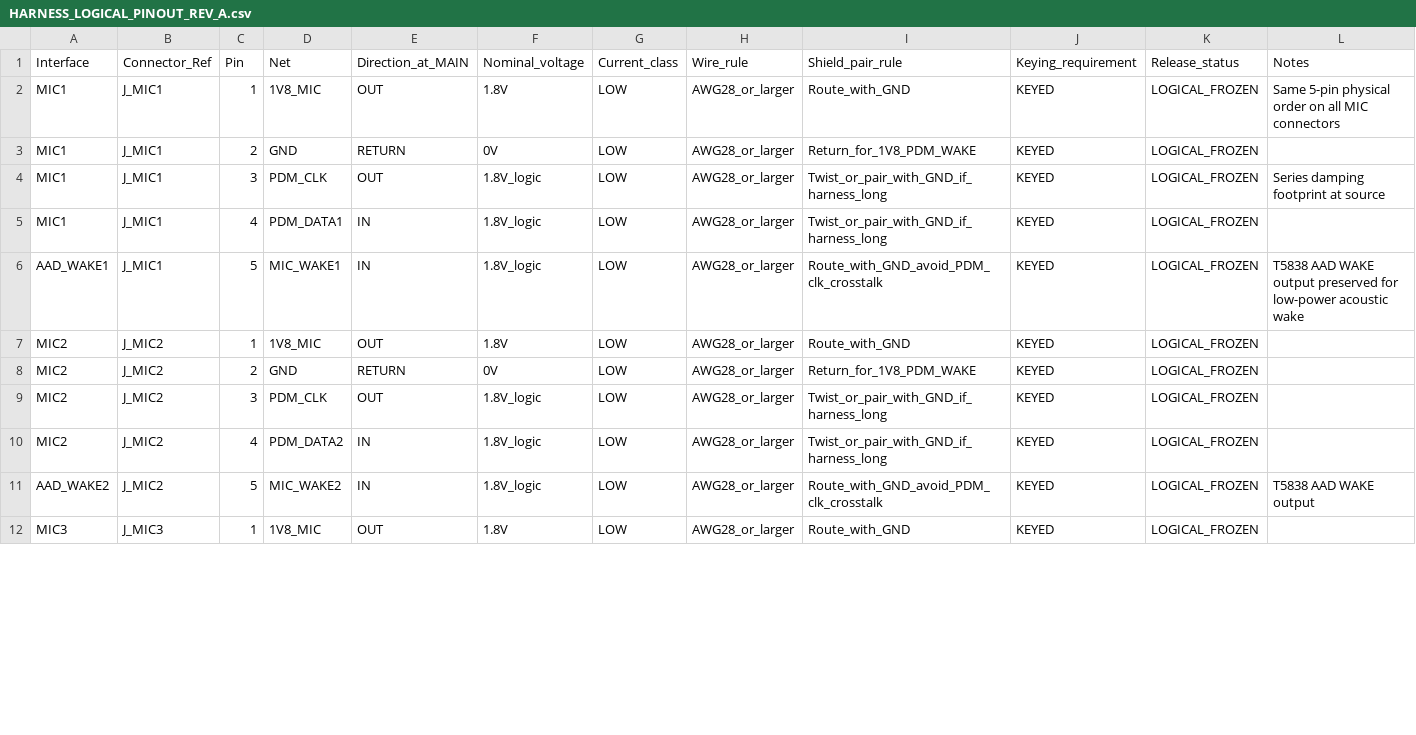
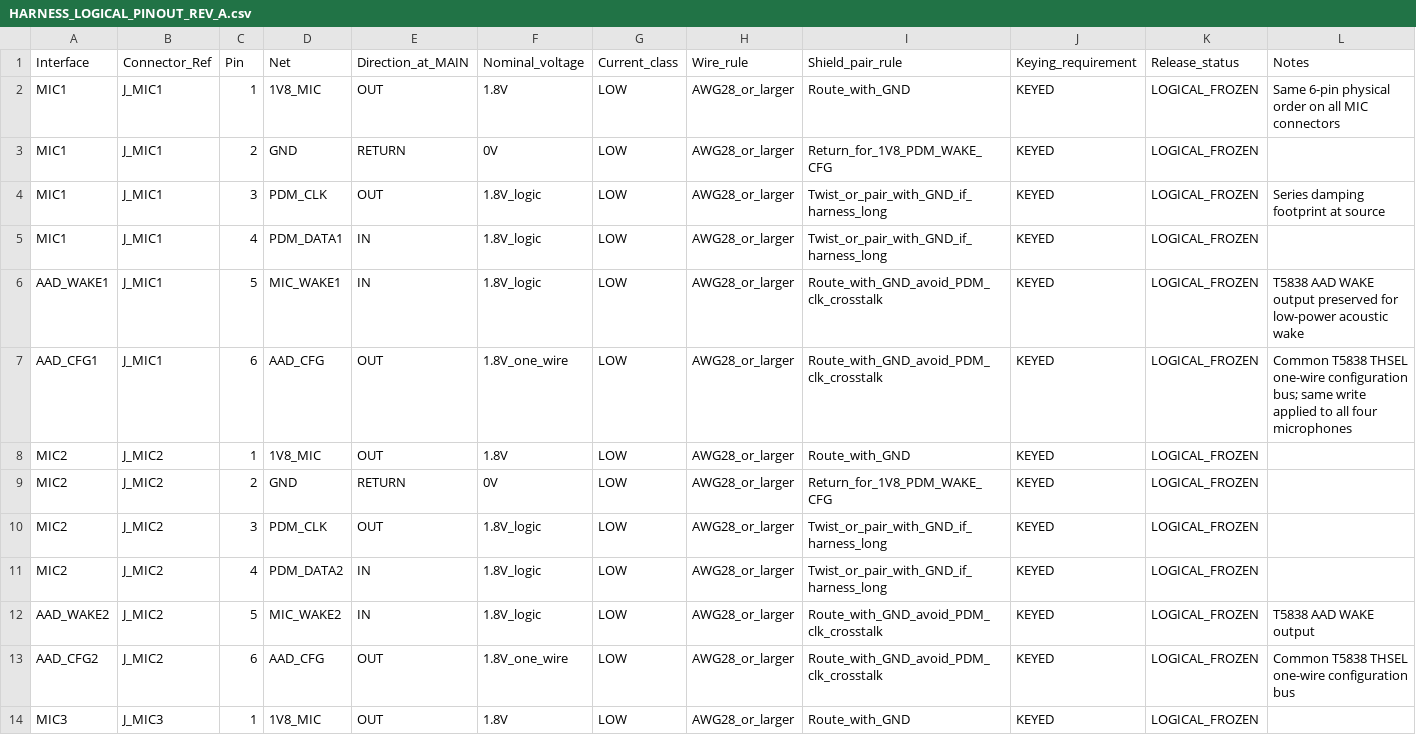
Before and after one commit to skif-ops/rs-zs-bpla, a CSV file: hardware/HARNESS_LOGICAL_PINOUT_REV_A.csv, drawn as a sheet; only a part is shown; the diff covers the shown part only.

Commit message:
Expose T5838 THSEL AAD configuration on 6-pin MIC harness

```diff
--- a/hardware/HARNESS_LOGICAL_PINOUT_REV_A.csv
+++ b/hardware/HARNESS_LOGICAL_PINOUT_REV_A.csv
@@ -1,4 +1,4 @@
 Interface,Connector_Ref,Pin,Net,Direction_at_MAIN,Nominal_voltage,Current_class,Wire_rule,Shield_pair_rule,Keying_requirement,Release_status,Notes
-MIC1,J_MIC1,1,1V8_MIC,OUT,1.8V,LOW,AWG28_or_larger,Route_with_GND,KEYED,LOGICAL_FROZEN,Same 5-pin physical order on all MIC connectors
-MIC1,J_MIC1,2,GND,RETURN,0V,LOW,AWG28_or_larger,Return_for_1V8_PDM_WAKE,KEYED,LOGICAL_FROZEN,
+MIC1,J_MIC1,1,1V8_MIC,OUT,1.8V,LOW,AWG28_or_larger,Route_with_GND,KEYED,LOGICAL_FROZEN,Same 6-pin physical order on all MIC connectors
+MIC1,J_MIC1,2,GND,RETURN,0V,LOW,AWG28_or_larger,Return_for_1V8_PDM_WAKE_CFG,KEYED,LOGICAL_FROZEN,
 MIC1,J_MIC1,3,PDM_CLK,OUT,1.8V_logic,LOW,AWG28_or_larger,Twist_or_pair_with_GND_if_harness_long,KEYED,LOGICAL_FROZEN,Series damping footprint at source
@@ -6,4 +6,5 @@ MIC1,J_MIC1,4,PDM_DATA1,IN,1.8V_logic,LOW,AWG28_or_larger,Twist_or_pair_with_GND
 AAD_WAKE1,J_MIC1,5,MIC_WAKE1,IN,1.8V_logic,LOW,AWG28_or_larger,Route_with_GND_avoid_PDM_clk_crosstalk,KEYED,LOGICAL_FROZEN,T5838 AAD WAKE output preserved for low-power acoustic wake
+AAD_CFG1,J_MIC1,6,AAD_CFG,OUT,1.8V_one_wire,LOW,AWG28_or_larger,Route_with_GND_avoid_PDM_clk_crosstalk,KEYED,LOGICAL_FROZEN,Common T5838 THSEL one-wire configuration bus; same write applied to all four microphones
 MIC2,J_MIC2,1,1V8_MIC,OUT,1.8V,LOW,AWG28_or_larger,Route_with_GND,KEYED,LOGICAL_FROZEN,
-MIC2,J_MIC2,2,GND,RETURN,0V,LOW,AWG28_or_larger,Return_for_1V8_PDM_WAKE,KEYED,LOGICAL_FROZEN,
+MIC2,J_MIC2,2,GND,RETURN,0V,LOW,AWG28_or_larger,Return_for_1V8_PDM_WAKE_CFG,KEYED,LOGICAL_FROZEN,
 MIC2,J_MIC2,3,PDM_CLK,OUT,1.8V_logic,LOW,AWG28_or_larger,Twist_or_pair_with_GND_if_harness_long,KEYED,LOGICAL_FROZEN,
@@ -11,2 +12,3 @@ MIC2,J_MIC2,4,PDM_DATA2,IN,1.8V_logic,LOW,AWG28_or_larger,Twist_or_pair_with_GND
 AAD_WAKE2,J_MIC2,5,MIC_WAKE2,IN,1.8V_logic,LOW,AWG28_or_larger,Route_with_GND_avoid_PDM_clk_crosstalk,KEYED,LOGICAL_FROZEN,T5838 AAD WAKE output
+AAD_CFG2,J_MIC2,6,AAD_CFG,OUT,1.8V_one_wire,LOW,AWG28_or_larger,Route_with_GND_avoid_PDM_clk_crosstalk,KEYED,LOGICAL_FROZEN,Common T5838 THSEL one-wire configuration bus
 MIC3,J_MIC3,1,1V8_MIC,OUT,1.8V,LOW,AWG28_or_larger,Route_with_GND,KEYED,LOGICAL_FROZEN,
```
Also changed, not shown: 2 added rows and 2 edited cells elsewhere in this file.
